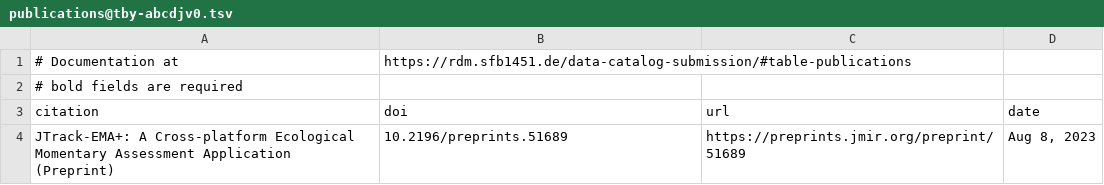
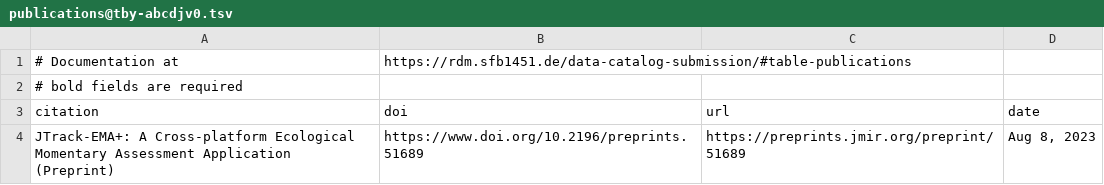
Before and after one commit to abcd-j/data, a TSV file: FZJ/EMA_Pilot/publications@tby-abcdjv0.tsv, drawn as a sheet.

```diff
--- a/FZJ/EMA_Pilot/publications@tby-abcdjv0.tsv
+++ b/FZJ/EMA_Pilot/publications@tby-abcdjv0.tsv
@@ -3,2 +3,2 @@
 citation	doi	url	date
-JTrack-EMA+: A Cross-platform Ecological Momentary Assessment Application (Preprint)	10.2196/preprints.51689	https://preprints.jmir.org/preprint/51689	Aug 8, 2023
+JTrack-EMA+: A Cross-platform Ecological Momentary Assessment Application (Preprint)	https://www.doi.org/10.2196/preprints.51689	https://preprints.jmir.org/preprint/51689	Aug 8, 2023
```
Also changed, not shown: FZJ/EMA_Pilot/dataset@tby-abcdjv0.tsv.
